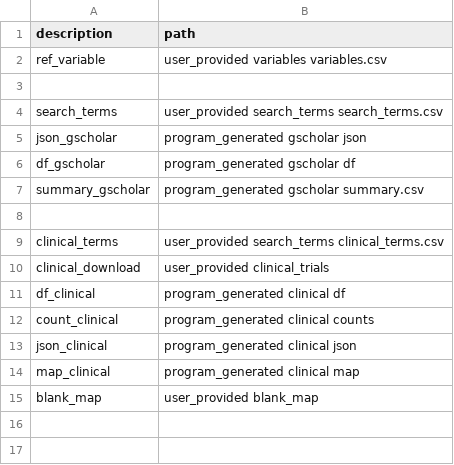
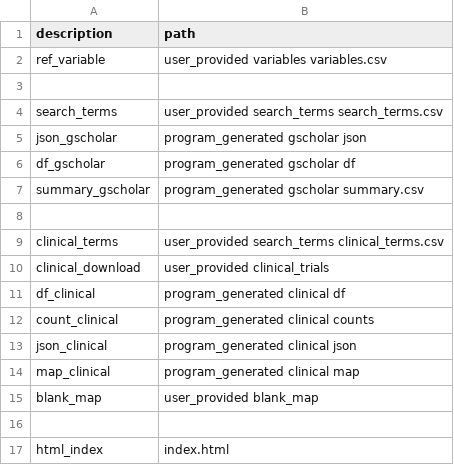
Before and after one commit to jesnyder/meta_map, a CSV file: user_provided/paths/paths.csv, drawn as a sheet.

Commit message:
added index.html

```diff
--- a/user_provided/paths/paths.csv
+++ b/user_provided/paths/paths.csv
@@ -15 +15,3 @@ map_clinical,program_generated clinical map
 blank_map,user_provided blank_map
+
+html_index,index.html
```
Also changed, not shown: 4 other files.
